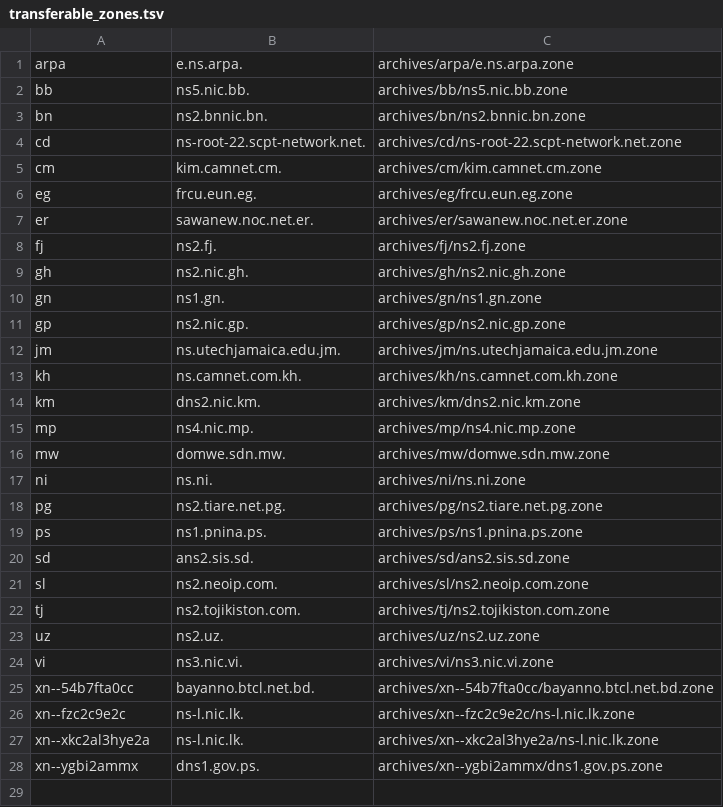
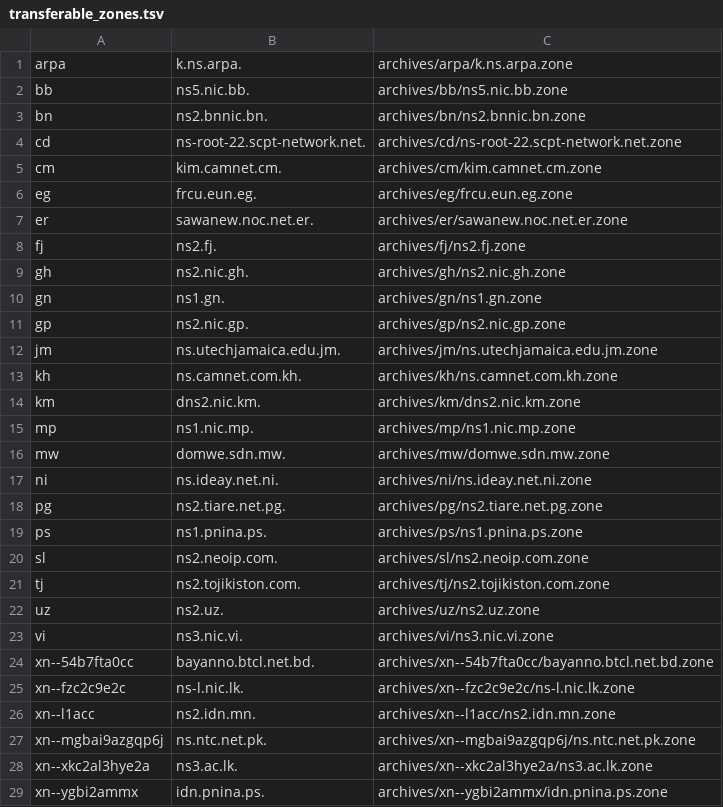
Before and after one commit to vuong2023/TLDR-2, a TSV file: transferable_zones.tsv, drawn as a sheet.

```diff
--- a/transferable_zones.tsv
+++ b/transferable_zones.tsv
@@ -1,2 +1,2 @@
-arpa	e.ns.arpa.	archives/arpa/e.ns.arpa.zone
+arpa	k.ns.arpa.	archives/arpa/k.ns.arpa.zone
 bb	ns5.nic.bb.	archives/bb/ns5.nic.bb.zone
@@ -14,8 +14,7 @@ kh	ns.camnet.com.kh.	archives/kh/ns.camnet.com.kh.zone
 km	dns2.nic.km.	archives/km/dns2.nic.km.zone
-mp	ns4.nic.mp.	archives/mp/ns4.nic.mp.zone
+mp	ns1.nic.mp.	archives/mp/ns1.nic.mp.zone
 mw	domwe.sdn.mw.	archives/mw/domwe.sdn.mw.zone
-ni	ns.ni.	archives/ni/ns.ni.zone
+ni	ns.ideay.net.ni.	archives/ni/ns.ideay.net.ni.zone
 pg	ns2.tiare.net.pg.	archives/pg/ns2.tiare.net.pg.zone
 ps	ns1.pnina.ps.	archives/ps/ns1.pnina.ps.zone
-sd	ans2.sis.sd.	archives/sd/ans2.sis.sd.zone
 sl	ns2.neoip.com.	archives/sl/ns2.neoip.com.zone
@@ -26,3 +25,5 @@ xn--54b7fta0cc	bayanno.btcl.net.bd.	archives/xn--54b7fta0cc/bayanno.btcl.net.bd.
 xn--fzc2c9e2c	ns-l.nic.lk.	archives/xn--fzc2c9e2c/ns-l.nic.lk.zone
-xn--xkc2al3hye2a	ns-l.nic.lk.	archives/xn--xkc2al3hye2a/ns-l.nic.lk.zone
-xn--ygbi2ammx	dns1.gov.ps.	archives/xn--ygbi2ammx/dns1.gov.ps.zone
+xn--l1acc	ns2.idn.mn.	archives/xn--l1acc/ns2.idn.mn.zone
+xn--mgbai9azgqp6j	ns.ntc.net.pk.	archives/xn--mgbai9azgqp6j/ns.ntc.net.pk.zone
+xn--xkc2al3hye2a	ns3.ac.lk.	archives/xn--xkc2al3hye2a/ns3.ac.lk.zone
+xn--ygbi2ammx	idn.pnina.ps.	archives/xn--ygbi2ammx/idn.pnina.ps.zone
```
Also changed, not shown: 10 other files.
